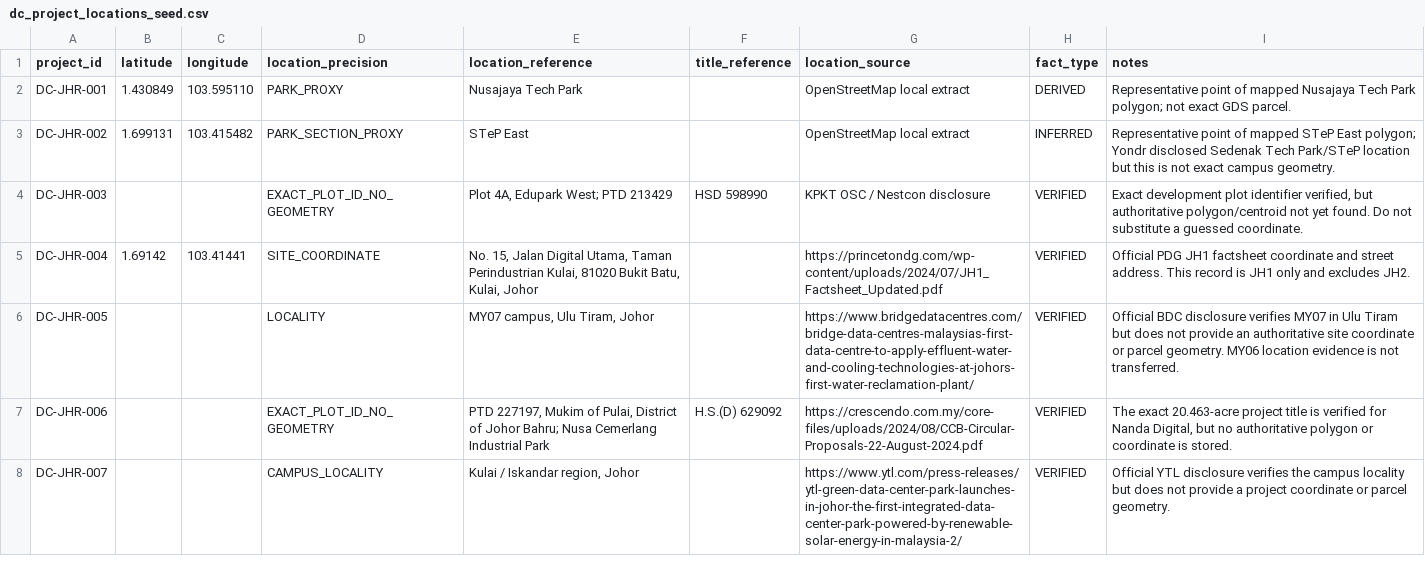
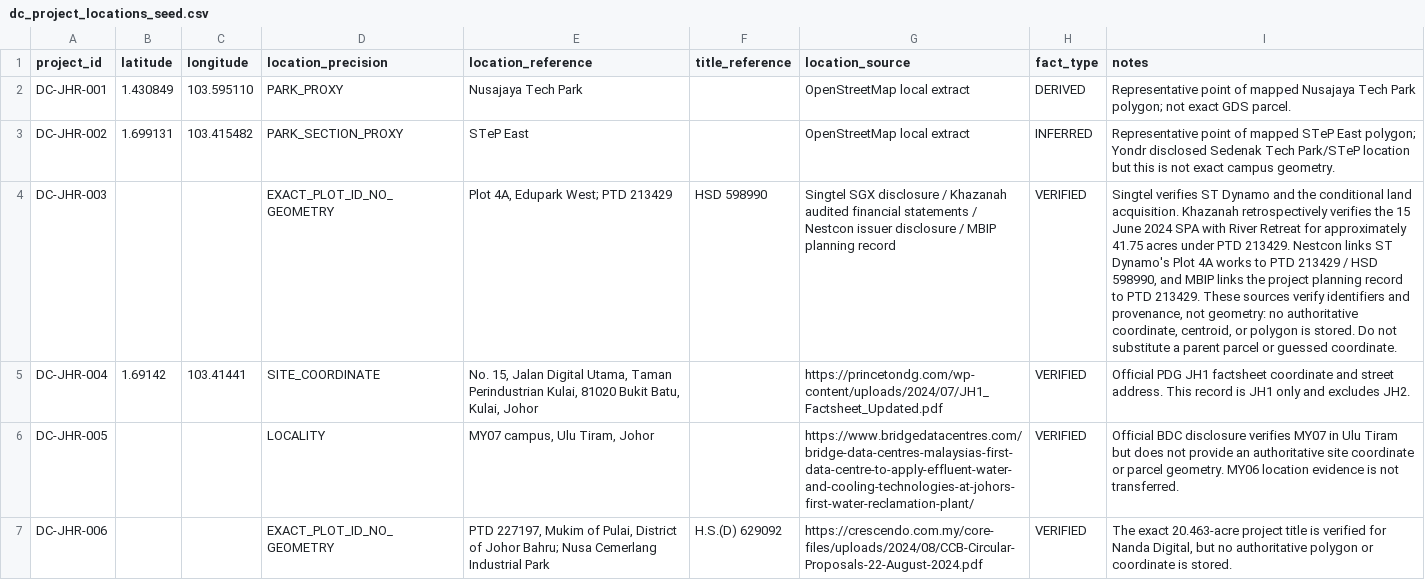
Before and after one commit to TKCH121/powerstack-asia, a CSV file: data/manual/dc_project_locations_seed.csv, drawn as a sheet; only a part is shown; the shorter side is filled out with more unchanged rows; the diff names each change by its address in the sheet, - before the commit and + after, or states it on an @@ line.

```diff
--- a/data/manual/dc_project_locations_seed.csv
+++ b/data/manual/dc_project_locations_seed.csv
-G4 (location_source): KPKT OSC / Nestcon disclosure
+G4 (location_source): Singtel SGX disclosure / Khazanah audited financial statements / Nestcon issuer disclosure / MBIP planning record
-I4 (notes): Exact development plot identifier verified, but authoritative polygon/centroid not yet found. Do not substitute a guessed coordinate.
+I4 (notes): Singtel verifies ST Dynamo and the conditional land acquisition. Khazanah retrospectively verifies the 15 June 2024 SPA with River Retreat for approximately 41.75 acres under PTD 213429. Nestcon links ST Dynamo's Plot 4A works to PTD 213429 / HSD 598990, and MBIP links the project planning record to PTD 213429. These sources verify identifiers and provenance, not geometry: no authoritative coordinate, centroid, or polygon is stored. Do not substitute a parent parcel or guessed coordinate.
```
Also changed, not shown: data/manual/connection_events_seed.csv, data/manual/power_pathway_milestones_seed.csv, 4 other files.
